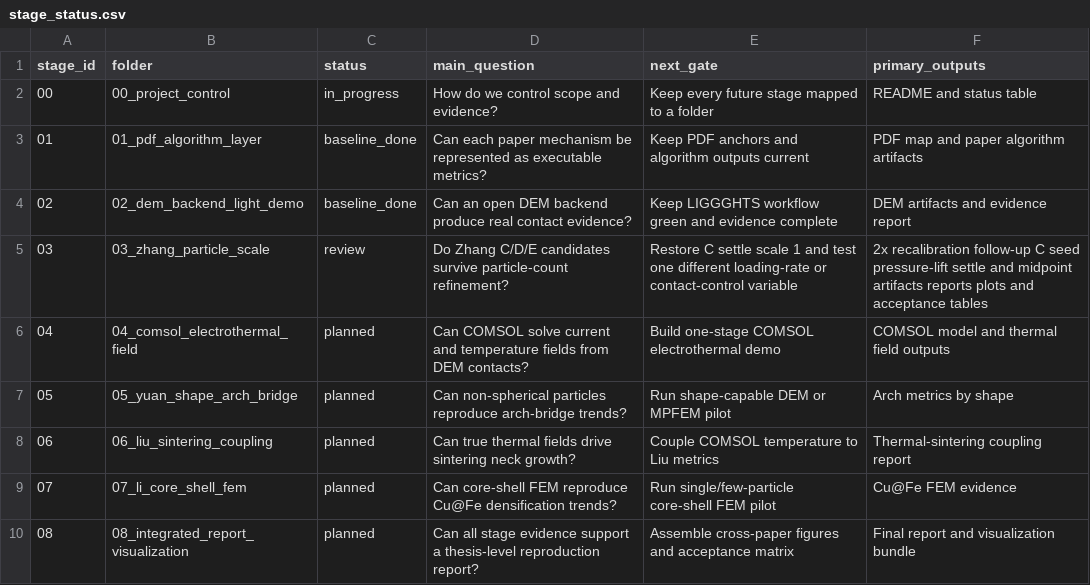
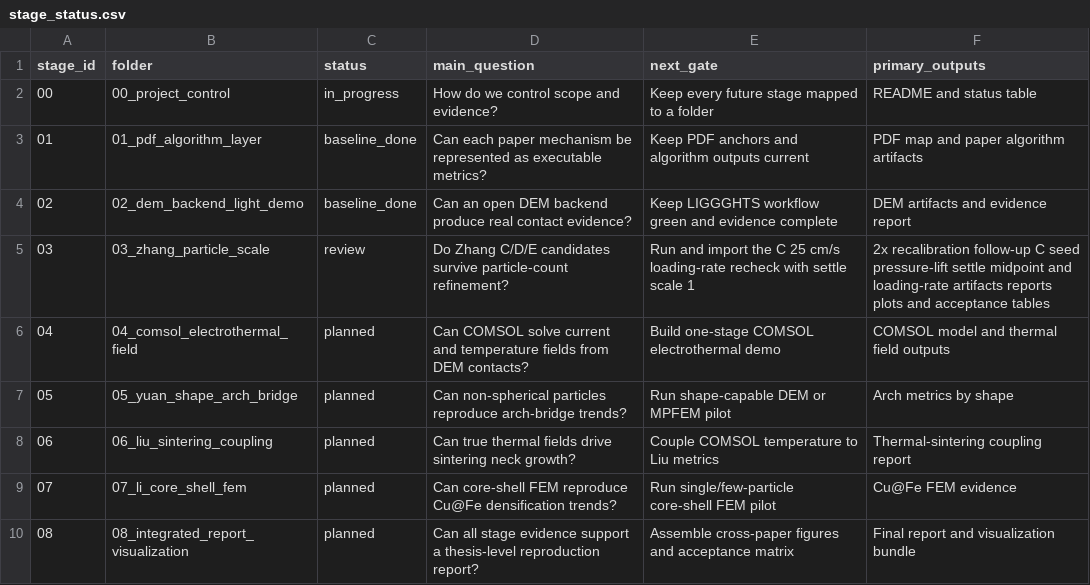
Before and after one commit to jinlinhou65-hue/dia60al40-dem-routeb, a CSV file: docs/reproduction_goal/stage_status.csv, drawn as a sheet.

```diff
--- a/docs/reproduction_goal/stage_status.csv
+++ b/docs/reproduction_goal/stage_status.csv
@@ -4,3 +4,3 @@ stage_id,folder,status,main_question,next_gate,primary_outputs
 02,02_dem_backend_light_demo,baseline_done,Can an open DEM backend produce real contact evidence?,Keep LIGGGHTS workflow green and evidence complete,DEM artifacts and evidence report
-03,03_zhang_particle_scale,review,Do Zhang C/D/E candidates survive particle-count refinement?,Restore C settle scale 1 and test one different loading-rate or contact-control variable,2x recalibration follow-up C seed pressure-lift settle and midpoint artifacts reports plots and acceptance tables
+03,03_zhang_particle_scale,review,Do Zhang C/D/E candidates survive particle-count refinement?,Run and import the C 25 cm/s loading-rate recheck with settle scale 1,2x recalibration follow-up C seed pressure-lift settle midpoint and loading-rate artifacts reports plots and acceptance tables
 04,04_comsol_electrothermal_field,planned,Can COMSOL solve current and temperature fields from DEM contacts?,Build one-stage COMSOL electrothermal demo,COMSOL model and thermal field outputs
```
Also changed, not shown: 11 other files.
